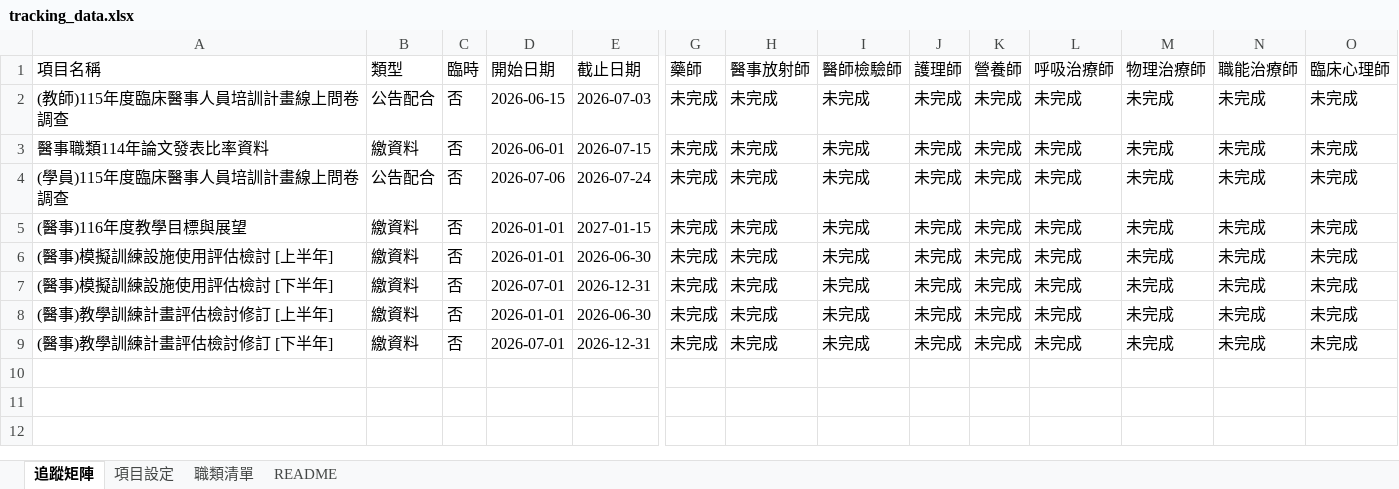
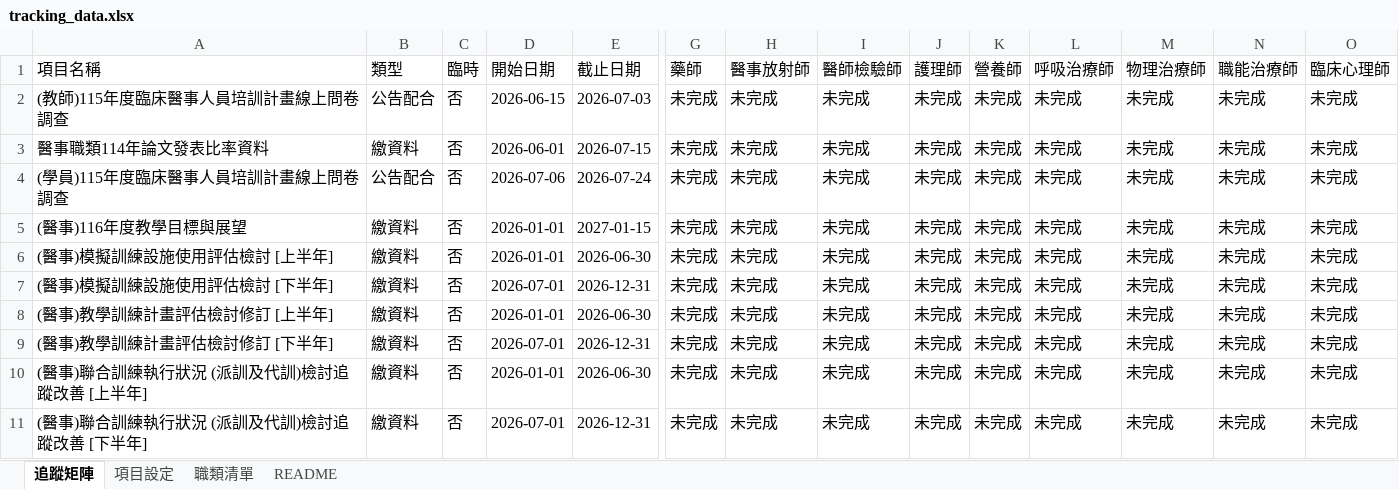
Before and after one commit to jmmvudci/teaching-tracking, an Excel workbook: tracking_data.xlsx, sheet 追蹤矩陣, drawn as a sheet; only a part is shown, gaps mark what is left out; values as stored, in another font and other column widths than the file's, no borders; rows hold the shown columns only; the diff names each change by its address in the sheet, - before the commit and + after, or states it on an @@ line.

Commit message:
update tracking data 2026/6/3 下午3:35:47

```diff
--- a/tracking_data.xlsx (sheet 追蹤矩陣)
+++ b/tracking_data.xlsx (sheet 追蹤矩陣)
+row 10: (醫事)聯合訓練執行狀況 (派訓及代訓)檢討追蹤改善 [上半年] | 繳資料 | 否 | 2026-01-01 | 2026-06-30 | 未完成 | 未完成 | 未完成 | 未完成 | 未完成 | 未完成 | 未完成 | 未完成 | 未完成
+row 11: (醫事)聯合訓練執行狀況 (派訓及代訓)檢討追蹤改善 [下半年] | 繳資料 | 否 | 2026-07-01 | 2026-12-31 | 未完成 | 未完成 | 未完成 | 未完成 | 未完成 | 未完成 | 未完成 | 未完成 | 未完成
```
Also changed, not shown: sheet 項目設定, sheet README.
